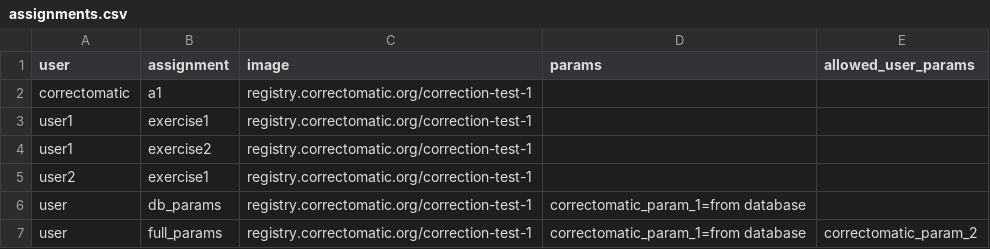
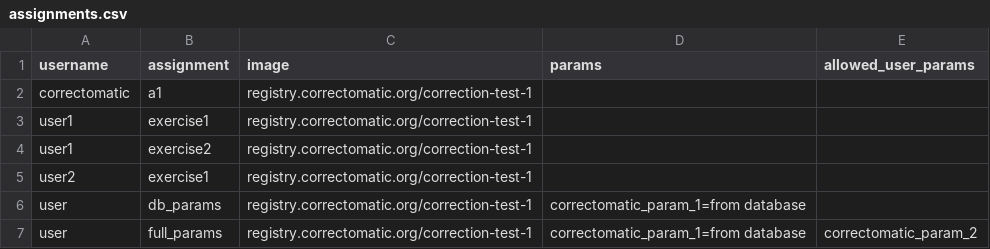
Before and after one commit to correctomatic/correction-API, a CSV file: sequelize/seeders/data/assignments.csv, drawn as a sheet; only a part is shown.

Commit message:
Renaming user field to username, work in progress

```diff
--- a/sequelize/seeders/data/assignments.csv
+++ b/sequelize/seeders/data/assignments.csv
@@ -1,2 +1,2 @@
-"user","assignment","image","params","allowed_user_params"
+"username","assignment","image","params","allowed_user_params"
 "correctomatic","a1","registry.correctomatic.org/correction-test-1",,
```
Also changed, not shown: 13 other files.
